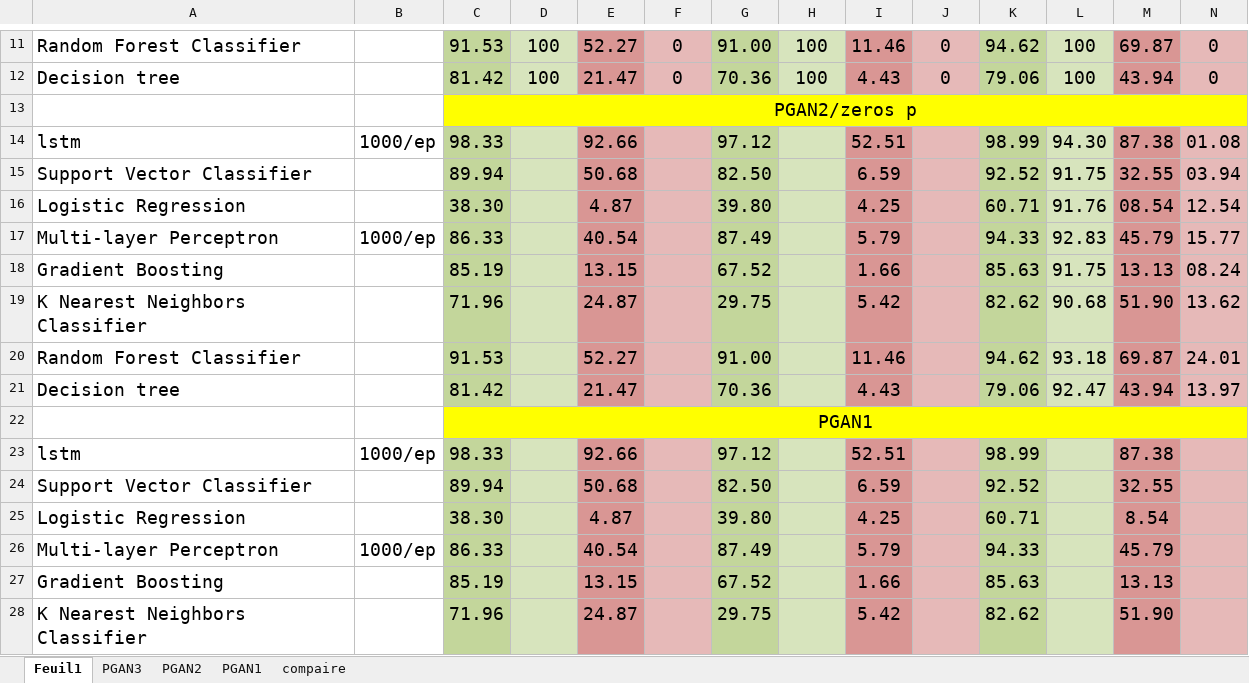
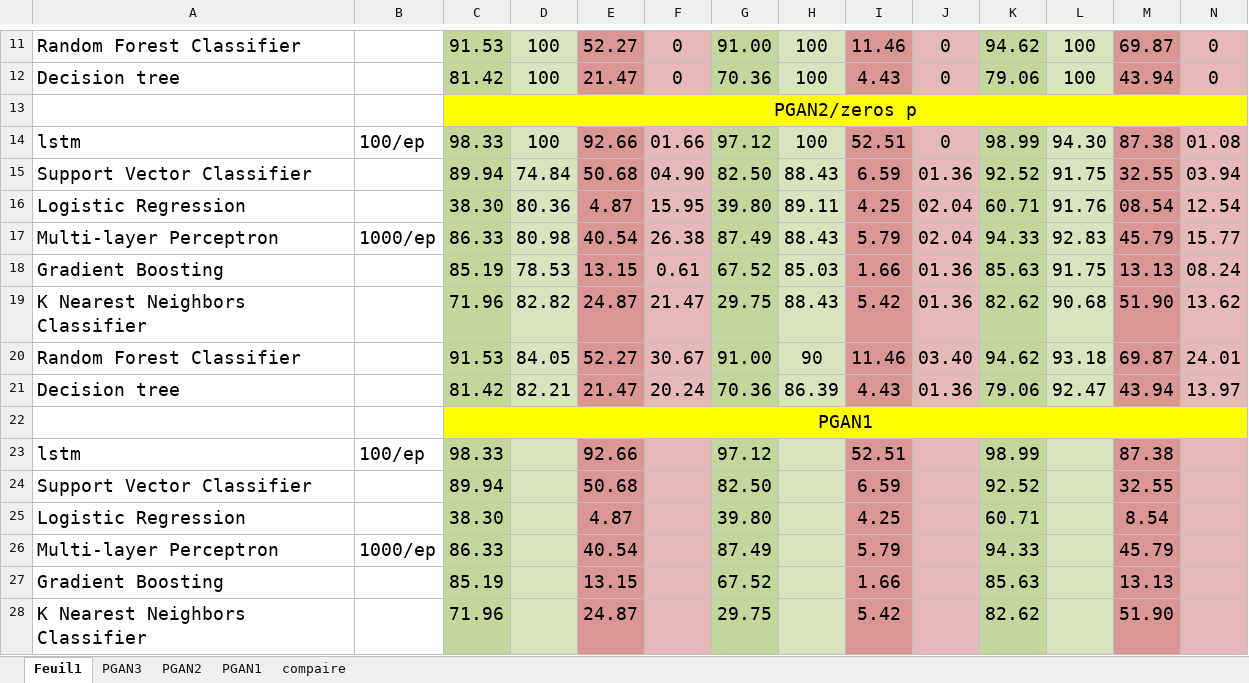
Before and after one commit to menasriasoumia/PGAN2, an Excel workbook: wisdm/results/results_evaluation.xlsx, sheet Feuil1, drawn as a sheet; only a part is shown, gaps mark what is left out; values as stored, in another font and other column widths than the file's, no borders; the diff covers the shown part only; the diff names each change by its address in the sheet, - before the commit and + after, or states it on an @@ line.

```diff
--- a/wisdm/results/results_evaluation.xlsx (sheet Feuil1)
+++ b/wisdm/results/results_evaluation.xlsx (sheet Feuil1)
-B14: 1000/ep
+B14: 100/ep
-D14: (empty)
+D14: 100
-F14: (empty)
+F14: 01.66
-H14: (empty)
+H14: 100
-J14: (empty)
+J14: 0
-D15: (empty)
+D15: 74.84
-F15: (empty)
+F15: 04.90
-H15: (empty)
+H15: 88.43
-J15: (empty)
+J15: 01.36
-D16: (empty)
+D16: 80.36
-F16: (empty)
+F16: 15.95
-H16: (empty)
+H16: 89.11
-J16:J17: (empty)
+J16:J17: 02.04
-D17: (empty)
+D17: 80.98
-F17: (empty)
+F17: 26.38
-H17: (empty)
+H17: 88.43
-D18: (empty)
+D18: 78.53
-F18: (empty)
+F18: 0.61
-H18: (empty)
+H18: 85.03
-J18:J19: (empty)
+J18:J19: 01.36
-D19: (empty)
+D19: 82.82
-F19: (empty)
+F19: 21.47
-H19: (empty)
+H19: 88.43
-D20: (empty)
+D20: 84.05
-F20: (empty)
+F20: 30.67
-H20: (empty)
+H20: 90
-J20: (empty)
+J20: 03.40
-D21: (empty)
+D21: 82.21
-F21: (empty)
+F21: 20.24
-H21: (empty)
+H21: 86.39
-J21: (empty)
+J21: 01.36
-B23: 1000/ep
+B23: 100/ep
```
Also changed, not shown: 1 edited cell elsewhere in this sheet, sheet compaire.
